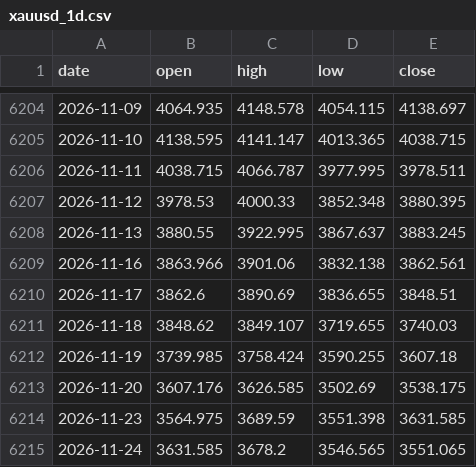
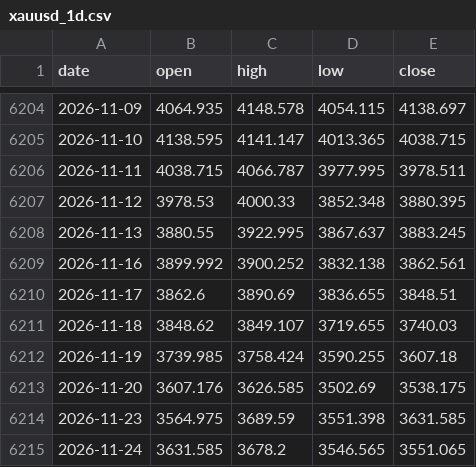
Before and after one commit to AnasKhan2581-star/SmartMoneyBOS, a CSV file: data/xauusd_1d.csv, drawn as a sheet; only a part is shown, gaps mark what is left out.

```diff
--- a/data/xauusd_1d.csv
+++ b/data/xauusd_1d.csv
@@ -6208,3 +6208,3 @@ date,open,high,low,close
 2026-11-13,3880.55,3922.995,3867.637,3883.245
-2026-11-16,3863.966,3901.06,3832.138,3862.561
+2026-11-16,3899.992,3900.252,3832.138,3862.561
 2026-11-17,3862.6,3890.69,3836.655,3848.51
```
